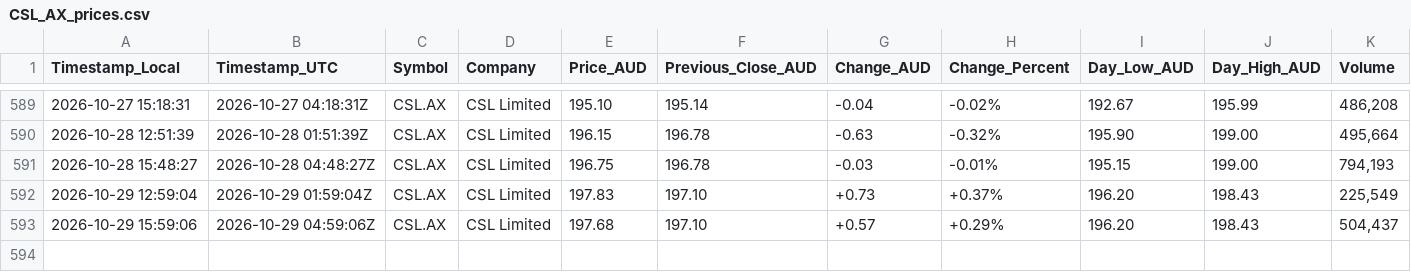
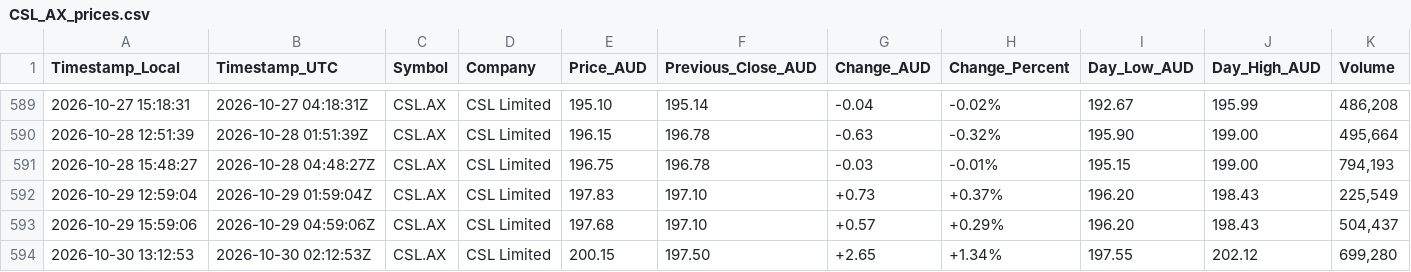
Before and after one commit to nickarino/AI_Employee_Unicorn_Day, a CSV file: CSL_AX_prices.csv, drawn as a sheet; only a part is shown, gaps mark what is left out; rows hold the shown columns only; the diff names each change by its address in the sheet, - before the commit and + after, or states it on an @@ line.

```diff
--- a/CSL_AX_prices.csv
+++ b/CSL_AX_prices.csv
+row 594: 2026-10-30 13:12:53 | 2026-10-30 02:12:53Z | CSL.AX | CSL Limited | 200.15 | 197.50 | +2.65 | +1.34% | 197.55 | 202.12 | 699,280
```
Also changed, not shown: 1 other file.
